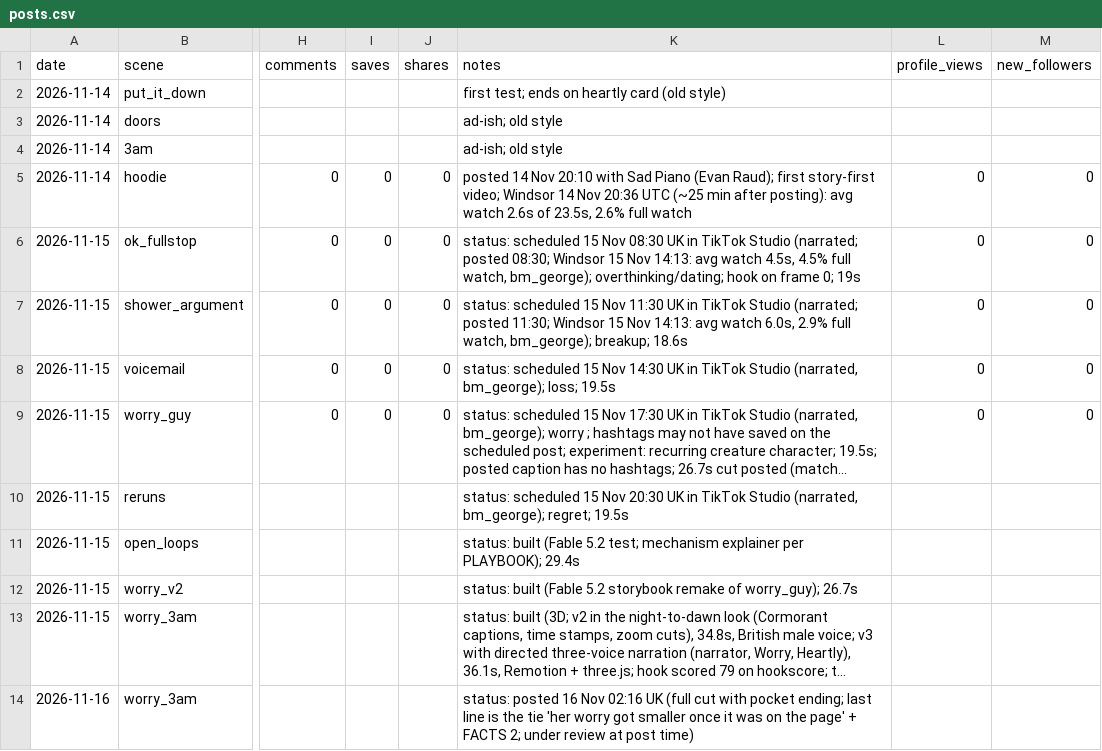
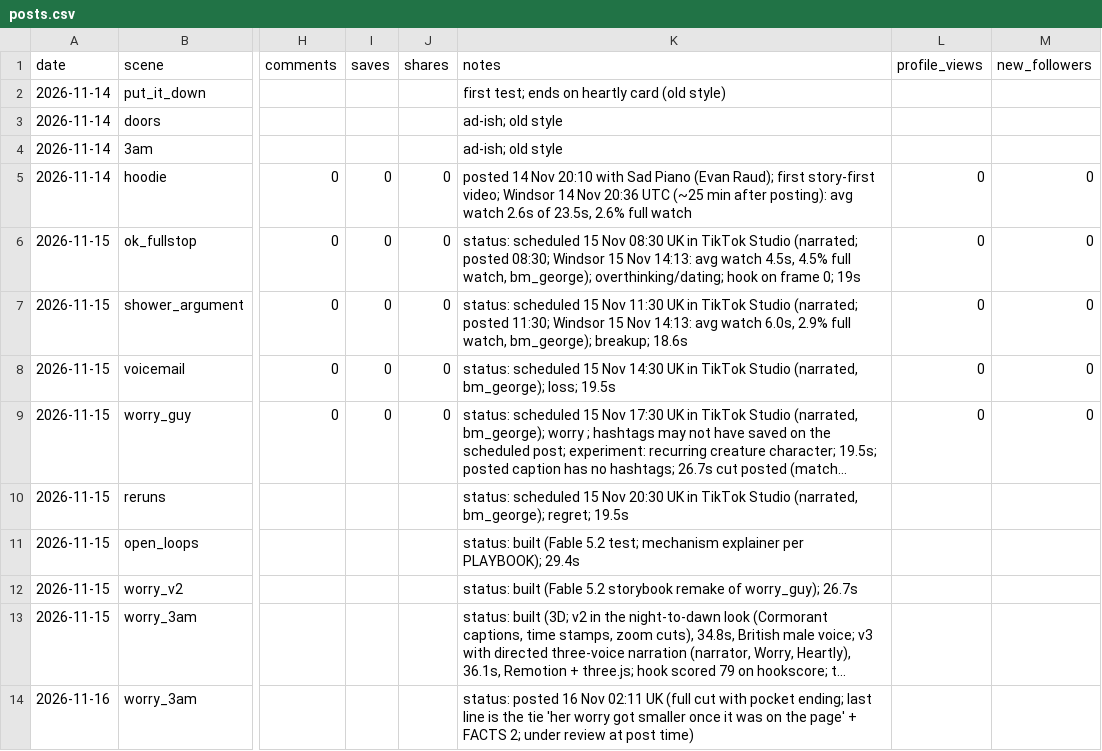
Before and after one commit to odimoji/heartly-content, a CSV file: tracker/posts.csv, drawn as a sheet; only a part is shown, gaps mark what is left out; long unchanged cells end in …; the diff names each change by its address in the sheet, - before the commit and + after, or states it on an @@ line.

```diff
--- a/tracker/posts.csv
+++ b/tracker/posts.csv
-K14 (notes): …16 Nov 02:16 UK (full…
+K14 (notes): …16 Nov 02:11 UK (full…
```
Also changed, not shown: 1 other file.
